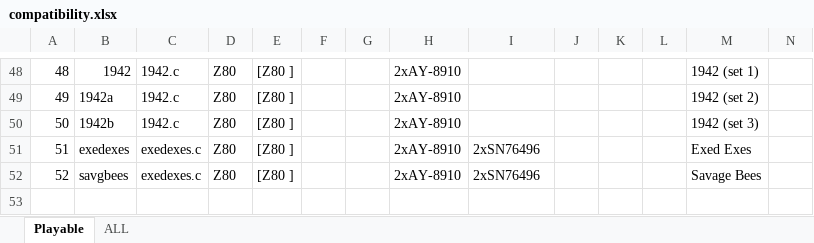
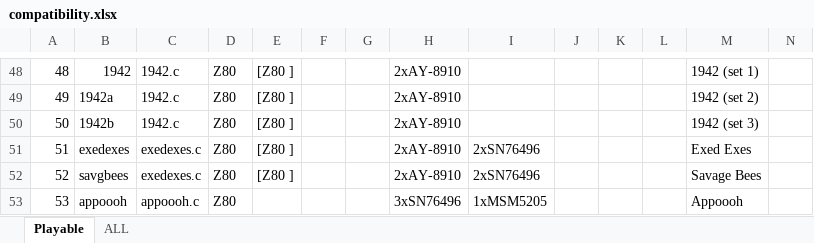
Before and after one commit to georgemoralis/arcadeflex, an Excel workbook: 0.36/compatibility.xlsx, sheet Playable, drawn as a sheet; only a part is shown, gaps mark what is left out; values as stored, in another font and other column widths than the file's, no borders; rows hold the shown columns only; the diff names each change by its address in the sheet, - before the commit and + after, or states it on an @@ line.

Commit message:
036 : added appoooh driver

```diff
--- a/0.36/compatibility.xlsx (sheet Playable)
+++ b/0.36/compatibility.xlsx (sheet Playable)
+row 53: 53 | appoooh | appoooh.c | Z80 |  |  |  | 3xSN76496 | 1xMSM5205 |  |  |  | Appoooh
```
Also changed, not shown: sheet ALL, 10 other files.
